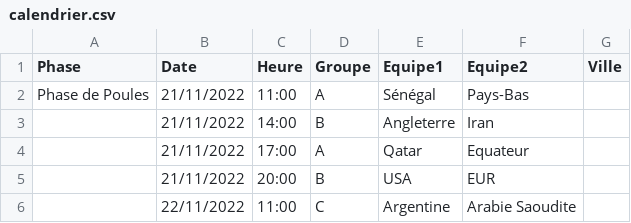
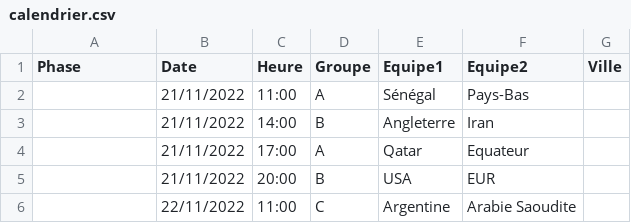
Before and after one commit to vlad-ze-fox/cdm2022, a CSV file: docs/_data/calendrier.csv, drawn as a sheet; only a part is shown.

```diff
--- a/docs/_data/calendrier.csv
+++ b/docs/_data/calendrier.csv
@@ -1,3 +1,3 @@
 Phase,Date,Heure,Groupe,Equipe1,Equipe2,Ville
-Phase de Poules,21/11/2022,11:00,A,Sénégal,Pays-Bas,
+,21/11/2022,11:00,A,Sénégal,Pays-Bas,
 ,21/11/2022,14:00,B,Angleterre,Iran,
```
Also changed, not shown: 1 other file.
